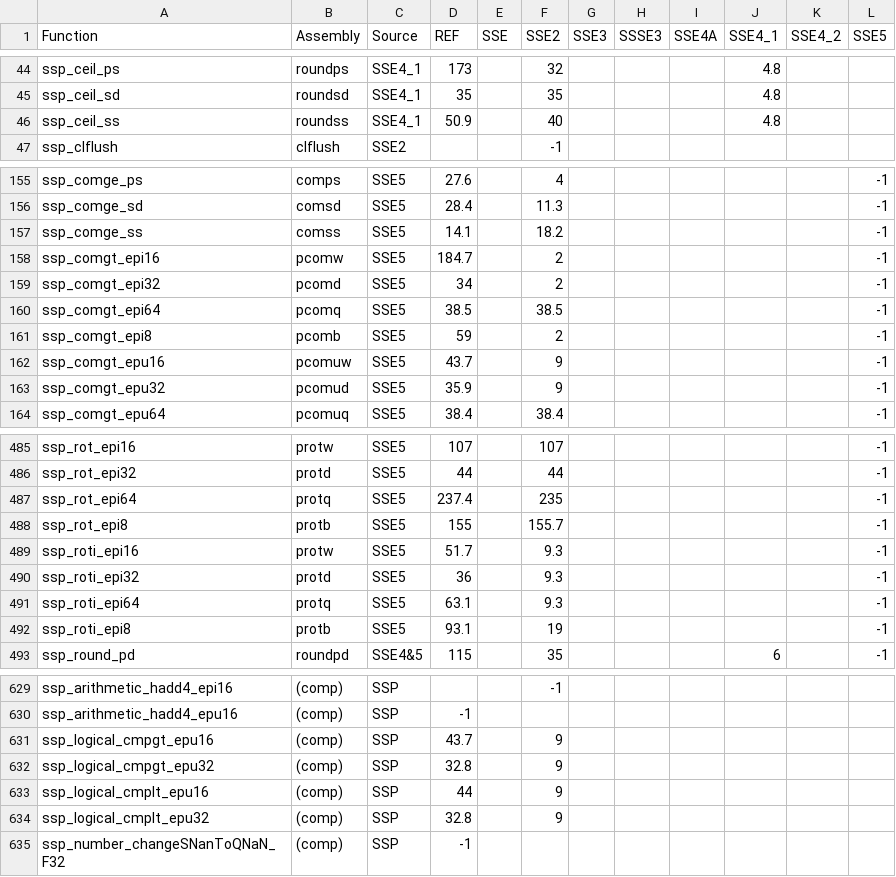
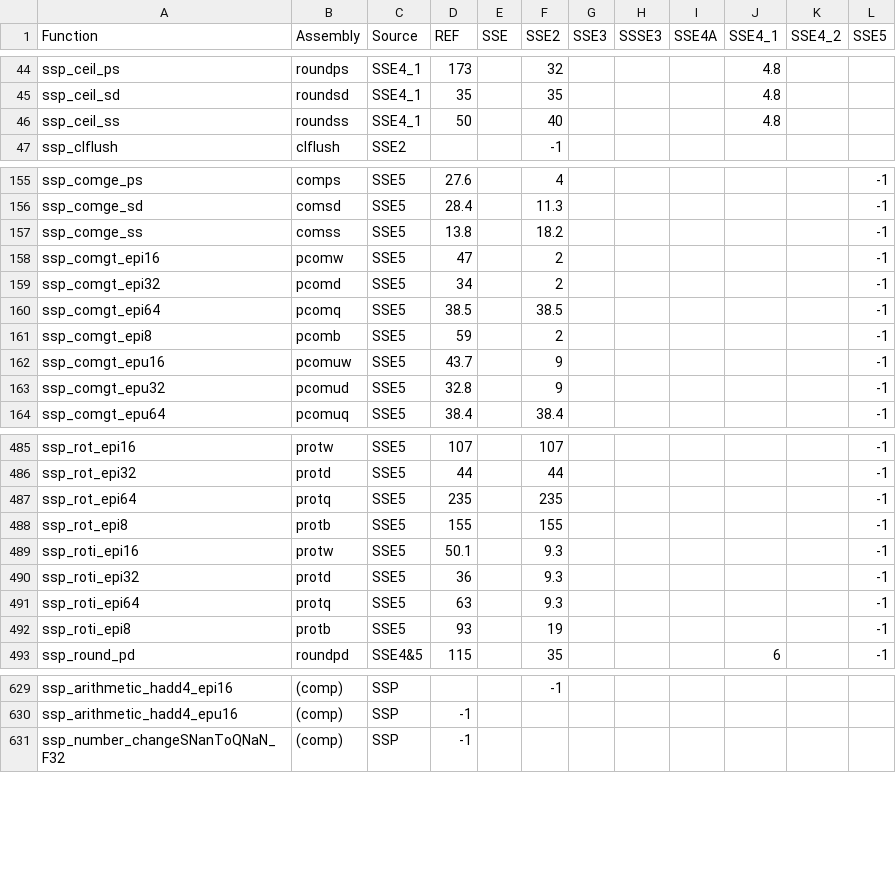
Before and after one commit to parsa/sseplus, a CSV file: SSEPlus_Root/fnData.csv, drawn as a sheet; only a part is shown, gaps mark what is left out; the diff covers the shown part only.

```diff
--- a/SSEPlus_Root/fnData.csv
+++ b/SSEPlus_Root/fnData.csv
@@ -45,3 +45,3 @@ ssp_ceil_ps                   ,roundps   ,SSE4_1,173,           ,32,           ,
 ssp_ceil_sd                   ,roundsd   ,SSE4_1,35,           ,35,           ,           ,           ,4.8,           ,
-ssp_ceil_ss                   ,roundss   ,SSE4_1,50.9,           ,40,           ,           ,           ,4.8,           ,
+ssp_ceil_ss                   ,roundss   ,SSE4_1,50,           ,40,           ,           ,           ,4.8,           ,
 ssp_clflush                   ,clflush,SSE2,,,-1,,,,,,
@@ -156,4 +156,4 @@ ssp_comge_ps                  ,comps     ,SSE5  ,27.6,           ,4,           ,
 ssp_comge_sd                  ,comsd     ,SSE5  ,28.4,           ,11.3,           ,           ,           ,           ,           ,-1
-ssp_comge_ss                  ,comss     ,SSE5  ,14.1,           ,18.2,           ,           ,           ,           ,           ,-1
-ssp_comgt_epi16               ,pcomw     ,SSE5  ,184.7,           ,2,           ,           ,           ,           ,           ,-1
+ssp_comge_ss                  ,comss     ,SSE5  ,13.8,           ,18.2,           ,           ,           ,           ,           ,-1
+ssp_comgt_epi16               ,pcomw     ,SSE5  ,47,           ,2,           ,           ,           ,           ,           ,-1
 ssp_comgt_epi32               ,pcomd     ,SSE5  ,34,           ,2,           ,           ,           ,           ,           ,-1
@@ -162,3 +162,3 @@ ssp_comgt_epi8                ,pcomb     ,SSE5  ,59,           ,2,           ,
 ssp_comgt_epu16               ,pcomuw    ,SSE5  ,43.7,           ,9,           ,           ,           ,           ,           ,-1
-ssp_comgt_epu32               ,pcomud    ,SSE5  ,35.9,           ,9,           ,           ,           ,           ,           ,-1
+ssp_comgt_epu32               ,pcomud    ,SSE5  ,32.8,           ,9,           ,           ,           ,           ,           ,-1
 ssp_comgt_epu64               ,pcomuq    ,SSE5  ,38.4,           ,38.4,           ,           ,           ,           ,           ,-1
@@ -486,8 +486,8 @@ ssp_rot_epi16                 ,protw     ,SSE5  ,107,           ,107,
 ssp_rot_epi32                 ,protd     ,SSE5  ,44,           ,44,           ,           ,           ,           ,           ,-1
-ssp_rot_epi64                 ,protq     ,SSE5  ,237.4,           ,235,           ,           ,           ,           ,           ,-1
-ssp_rot_epi8                  ,protb     ,SSE5  ,155,           ,155.7,           ,           ,           ,           ,           ,-1
-ssp_roti_epi16                ,protw     ,SSE5  ,51.7,           ,9.3,           ,           ,           ,           ,           ,-1
+ssp_rot_epi64                 ,protq     ,SSE5  ,235,           ,235,           ,           ,           ,           ,           ,-1
+ssp_rot_epi8                  ,protb     ,SSE5  ,155,           ,155,           ,           ,           ,           ,           ,-1
+ssp_roti_epi16                ,protw     ,SSE5  ,50.1,           ,9.3,           ,           ,           ,           ,           ,-1
 ssp_roti_epi32                ,protd     ,SSE5  ,36,           ,9.3,           ,           ,           ,           ,           ,-1
-ssp_roti_epi64                ,protq     ,SSE5  ,63.1,           ,9.3,           ,           ,           ,           ,           ,-1
-ssp_roti_epi8                 ,protb     ,SSE5  ,93.1,           ,19,           ,           ,           ,           ,           ,-1
+ssp_roti_epi64                ,protq     ,SSE5  ,63,           ,9.3,           ,           ,           ,           ,           ,-1
+ssp_roti_epi8                 ,protb     ,SSE5  ,93,           ,19,           ,           ,           ,           ,           ,-1
 ssp_round_pd                  ,roundpd   ,SSE4&5,115,           ,35,           ,           ,           ,6,           ,-1
@@ -630,6 +630,2 @@ ssp_arithmetic_hadd4_epi16    ,(comp),SSP,,,-1,,,,,,
 ssp_arithmetic_hadd4_epu16    ,(comp),SSP,-1,,,,,,,,
-ssp_logical_cmpgt_epu16       ,(comp),SSP,43.7,,9,,,,,,
-ssp_logical_cmpgt_epu32       ,(comp),SSP,32.8,,9,,,,,,
-ssp_logical_cmplt_epu16       ,(comp),SSP,44,,9,,,,,,
-ssp_logical_cmplt_epu32       ,(comp),SSP,32.8,,9,,,,,,
 ssp_number_changeSNanToQNaN_F32,(comp),SSP,-1,,,,,,,,
```
Also changed, not shown: 26 edited cells elsewhere in this file, 10 other files.
